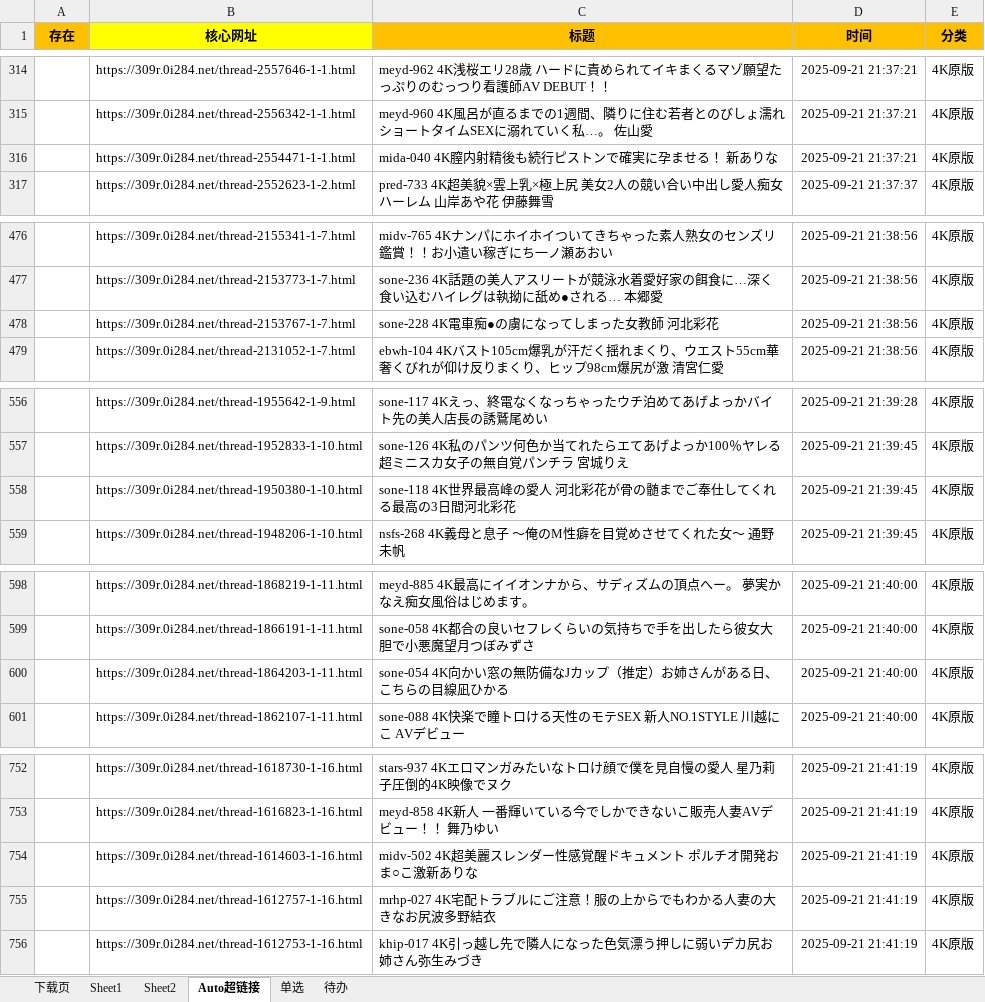
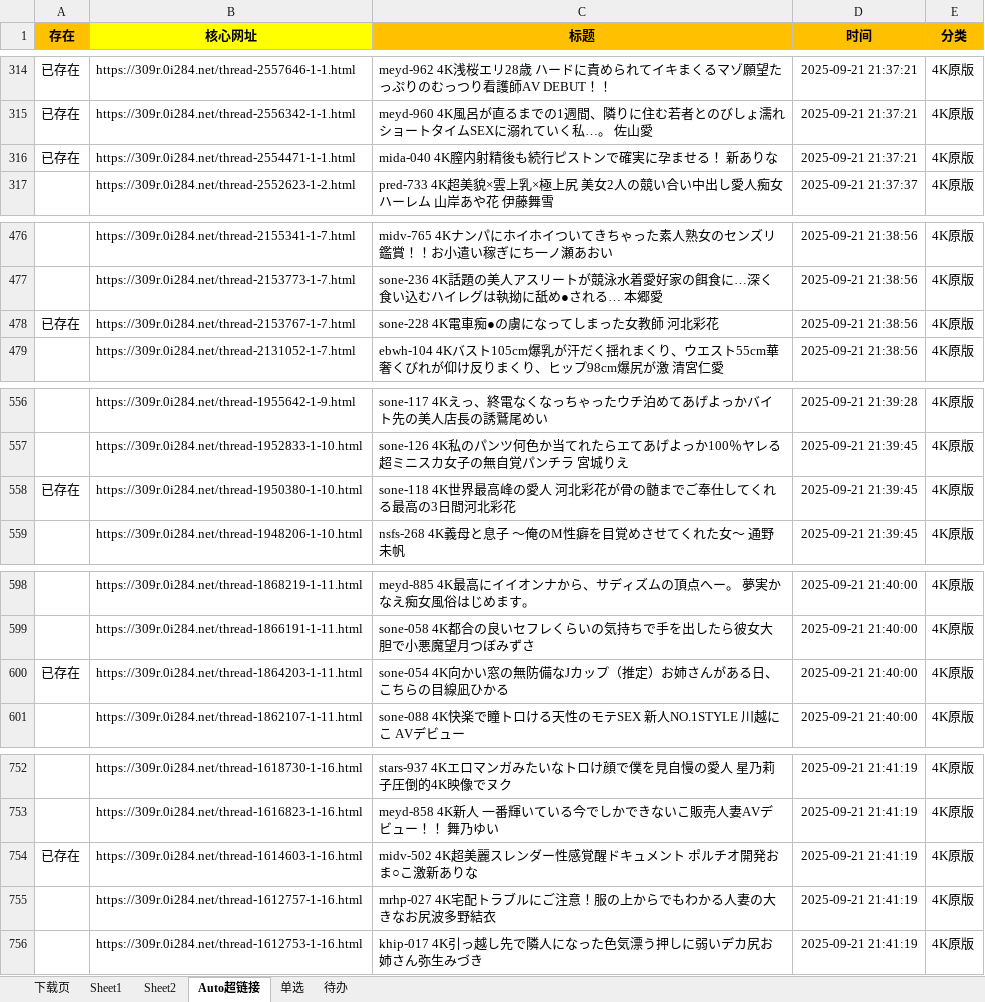
Before and after one commit to Galaxysm/MyTool, an Excel workbook: DownloadVideo/Resource/BT.xlsx, sheet Auto超链接, drawn as a sheet; only a part is shown, gaps mark what is left out; values as stored, in another font and other column widths than the file's, no borders; the diff covers the shown part only; the diff names each change by its address in the sheet, - before the commit and + after, or states it on an @@ line.

```diff
--- a/DownloadVideo/Resource/BT.xlsx (sheet Auto超链接)
+++ b/DownloadVideo/Resource/BT.xlsx (sheet Auto超链接)
-A314:A316 (存在): (empty)
+A314:A316 (存在): 已存在
-A478 (存在): (empty)
+A478 (存在): 已存在
-A558 (存在): (empty)
+A558 (存在): 已存在
-A600 (存在): (empty)
+A600 (存在): 已存在
-A754 (存在): (empty)
+A754 (存在): 已存在
```
Also changed, not shown: 28 edited cells and cell formats elsewhere in this sheet, sheet Sheet1, sheet Sheet2, 3 other files.
